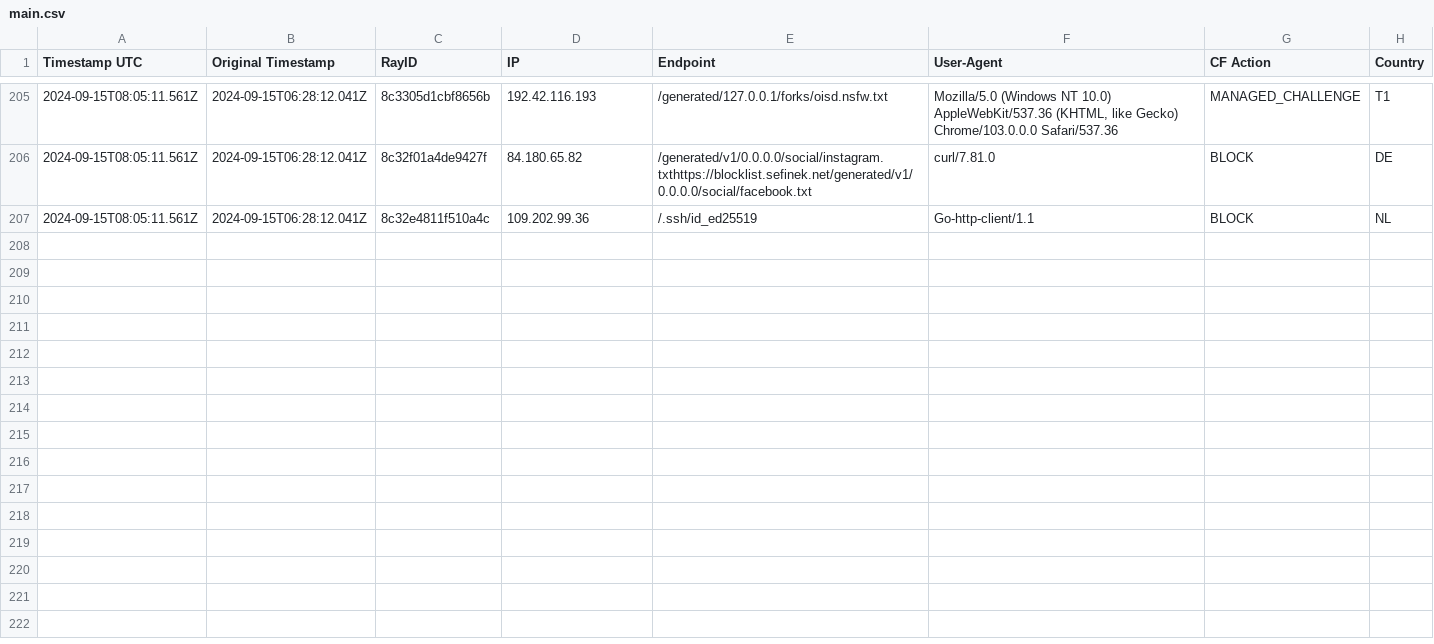
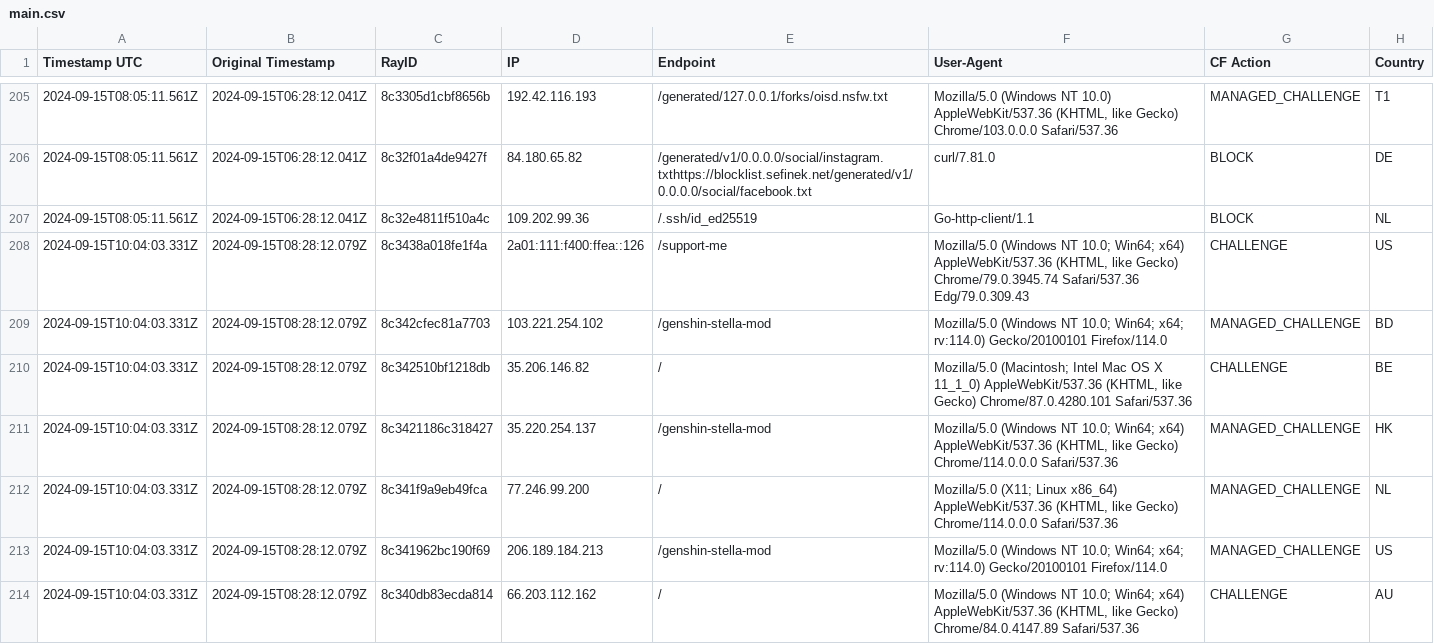
Before and after one commit to sefinek24/Malicious-IP-Addresses, a CSV file: lists/main.csv, drawn as a sheet; only a part is shown, gaps mark what is left out; the diff covers the shown part only.

```diff
--- a/lists/main.csv
+++ b/lists/main.csv
@@ -207 +207,8 @@ Timestamp UTC, Original Timestamp, RayID, IP, Endpoint, User-Agent, CF Action, C
 2024-09-15T08:05:11.561Z,2024-09-15T06:28:12.041Z,8c32e4811f510a4c,109.202.99.36,/.ssh/id_ed25519,Go-http-client/1.1,BLOCK,NL
+2024-09-15T10:04:03.331Z,2024-09-15T08:28:12.079Z,8c3438a018fe1f4a,2a01:111:f400:ffea::126,/support-me,"Mozilla/5.0 (Windows NT 10.0; Win64; x64) AppleWebKit/537.36 (KHTML, like Gecko) Chrome/79.0.3945.74 Safari/537.36 Edg/79.0.309.43",CHALLENGE,US
+2024-09-15T10:04:03.331Z,2024-09-15T08:28:12.079Z,8c342cfec81a7703,103.221.254.102,/genshin-stella-mod,Mozilla/5.0 (Windows NT 10.0; Win64; x64; rv:114.0) Gecko/20100101 Firefox/114.0,MANAGED_CHALLENGE,BD
+2024-09-15T10:04:03.331Z,2024-09-15T08:28:12.079Z,8c342510bf1218db,35.206.146.82,/,"Mozilla/5.0 (Macintosh; Intel Mac OS X 11_1_0) AppleWebKit/537.36 (KHTML, like Gecko) Chrome/87.0.4280.101 Safari/537.36",CHALLENGE,BE
+2024-09-15T10:04:03.331Z,2024-09-15T08:28:12.079Z,8c3421186c318427,35.220.254.137,/genshin-stella-mod,"Mozilla/5.0 (Windows NT 10.0; Win64; x64) AppleWebKit/537.36 (KHTML, like Gecko) Chrome/114.0.0.0 Safari/537.36",MANAGED_CHALLENGE,HK
+2024-09-15T10:04:03.331Z,2024-09-15T08:28:12.079Z,8c341f9a9eb49fca,77.246.99.200,/,"Mozilla/5.0 (X11; Linux x86_64) AppleWebKit/537.36 (KHTML, like Gecko) Chrome/114.0.0.0 Safari/537.36",MANAGED_CHALLENGE,NL
+2024-09-15T10:04:03.331Z,2024-09-15T08:28:12.079Z,8c341962bc190f69,206.189.184.213,/genshin-stella-mod,Mozilla/5.0 (Windows NT 10.0; Win64; x64; rv:114.0) Gecko/20100101 Firefox/114.0,MANAGED_CHALLENGE,US
+2024-09-15T10:04:03.331Z,2024-09-15T08:28:12.079Z,8c340db83ecda814,66.203.112.162,/,"Mozilla/5.0 (Windows NT 10.0; Win64; x64) AppleWebKit/537.36 (KHTML, like Gecko) Chrome/84.0.4147.89 Safari/537.36",CHALLENGE,AU
```
Also changed, not shown: 18 added rows elsewhere in this file, 1 other file.
